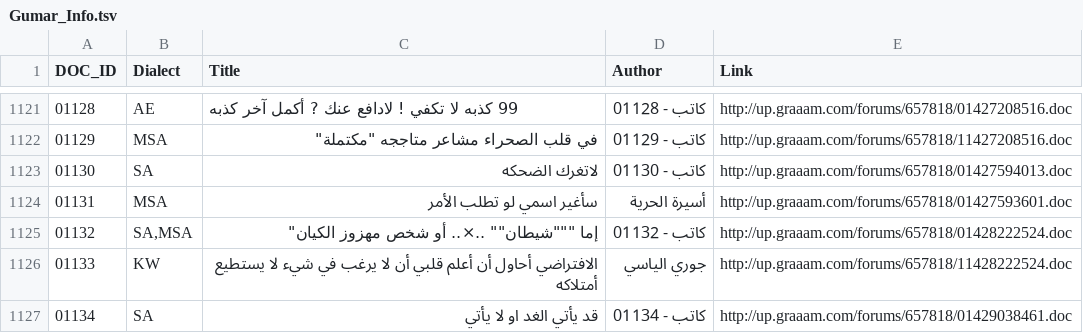
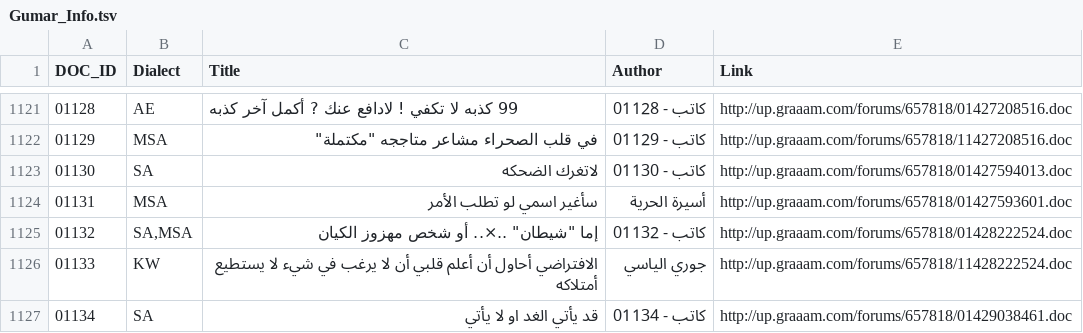
Before and after one commit to CAMeL-Lab/Gumar-Ngrams, a TSV file: Gumar_Info.tsv, drawn as a sheet; only a part is shown, gaps mark what is left out.

Commit message:
Fixed double-quoting for another entry.

```diff
--- a/Gumar_Info.tsv
+++ b/Gumar_Info.tsv
@@ -1124,3 +1124,3 @@ DOC_ID	Dialect	Title	Author	Link
 01131	MSA	سأغير اسمي لو تطلب الأمر	أسيرة الحرية	http://up.graaam.com/forums/657818/01427593601.doc
-01132	SA,MSA	إما """شيطان"" ..×.. أو شخص مهزوز الكيان"	كاتب - 01132	http://up.graaam.com/forums/657818/01428222524.doc
+01132	SA,MSA	"إما ""شيطان"" ..×.. أو شخص مهزوز الكيان"	كاتب - 01132	http://up.graaam.com/forums/657818/01428222524.doc
 01133	KW	الافتراضي أحاول أن أعلم قلبي أن لا يرغب في شيء لا يستطيع أمتلاكه	جوري الياسي	http://up.graaam.com/forums/657818/11428222524.doc
```
